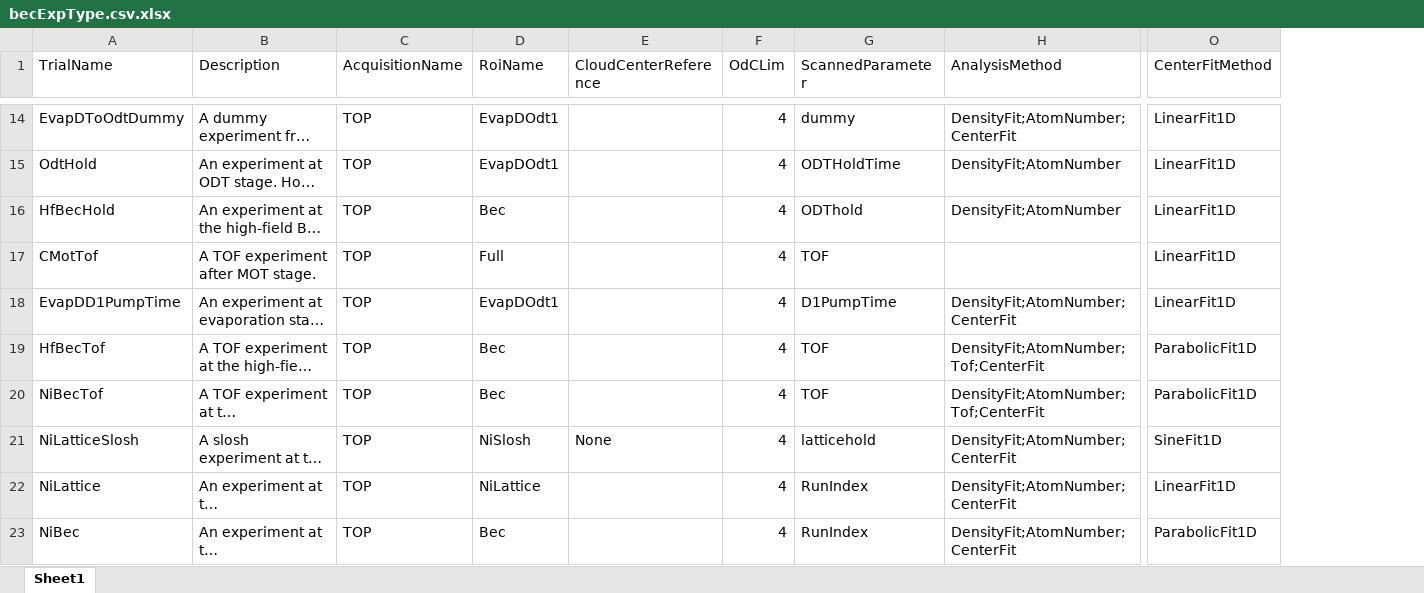
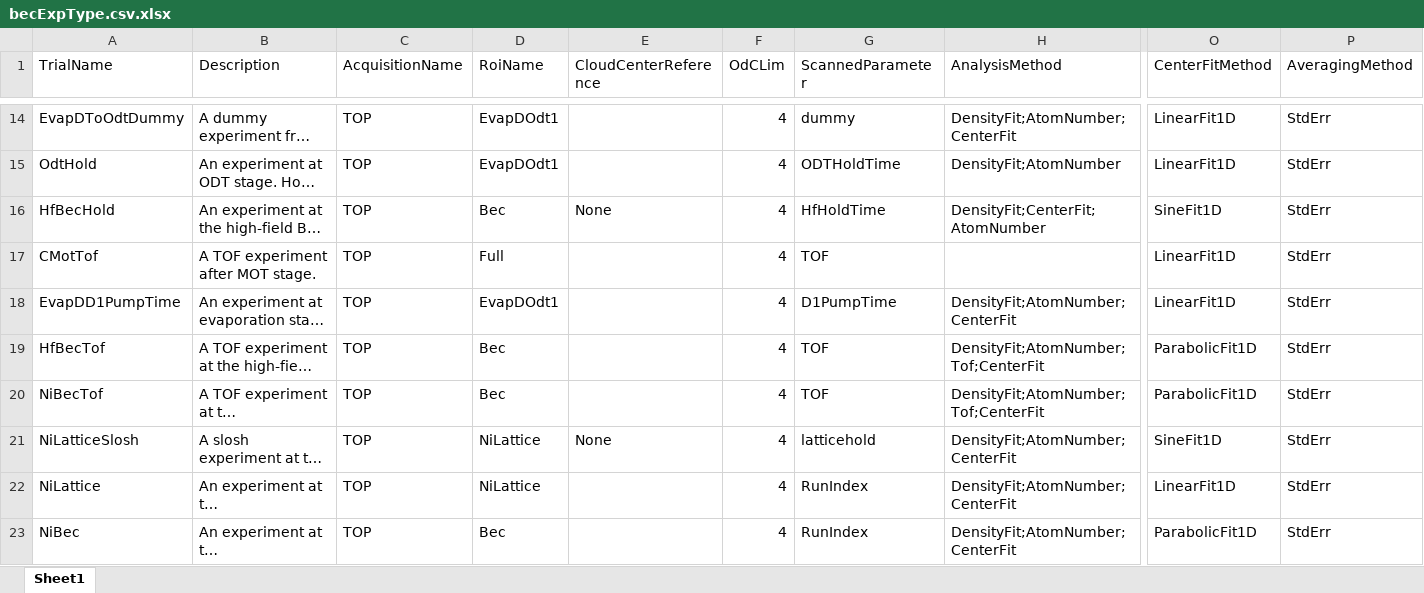
Before and after one commit to weldlabucsb/MuscleMuseum_Li, an Excel workbook: .config/becExpConfig/becExpType.csv.xlsx, sheet Sheet1, drawn as a sheet; only a part is shown, gaps mark what is left out; long unchanged cells end in …; values as stored, in another font and other column widths than the file's, no borders; the diff covers the shown part only; the diff names each change by its address in the sheet, - before the commit and + after, or states it on an @@ line.

```diff
--- a/.config/becExpConfig/becExpType.csv.xlsx (sheet Sheet1)
+++ b/.config/becExpConfig/becExpType.csv.xlsx (sheet Sheet1)
+column P (AveragingMethod), rows 14-23: all StdErr
-E16 (CloudCenterReference): (empty)
+E16 (CloudCenterReference): None
-G16 (ScannedParameter): ODThold
+G16 (ScannedParameter): HfHoldTime
-H16 (AnalysisMethod): DensityFit;AtomNumber
+H16 (AnalysisMethod): DensityFit;CenterFit;AtomNumber
-O16 (CenterFitMethod): LinearFit1D
+O16 (CenterFitMethod): SineFit1D
-D21 (RoiName): NiSlosh
+D21 (RoiName): NiLattice
```
Also changed, not shown: 8 added rows and 10 edited cells elsewhere in this sheet, .config/acquisitionConfig/roi.csv.xlsx, .config/becExpConfig/parameterUnit.csv.xlsx, 14 other files.
